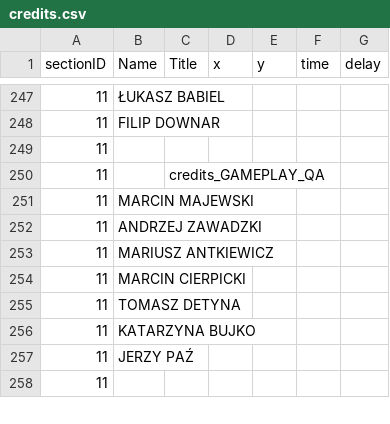
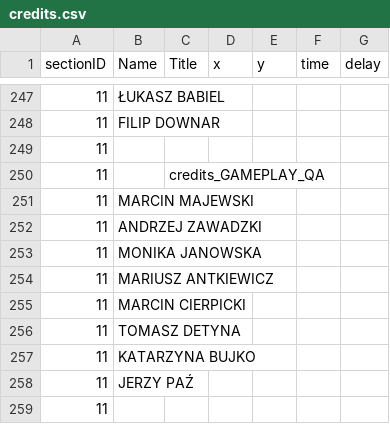
Before and after one commit to ElementaryLewis/Witcher-3-Next-Gen-Changelog, a CSV file: CSV/gameplay/globals/credits.csv, drawn as a sheet; only a part is shown, gaps mark what is left out; the diff names each change by its address in the sheet, - before the commit and + after, or states it on an @@ line.

```diff
--- a/CSV/gameplay/globals/credits.csv
+++ b/CSV/gameplay/globals/credits.csv
+row 253: 11 | MONIKA JANOWSKA
```
Also changed, not shown: CSV/gameplay/globals/controls.csv, CSV/gameplay/globals/credits_ng.csv, 1 other file.
